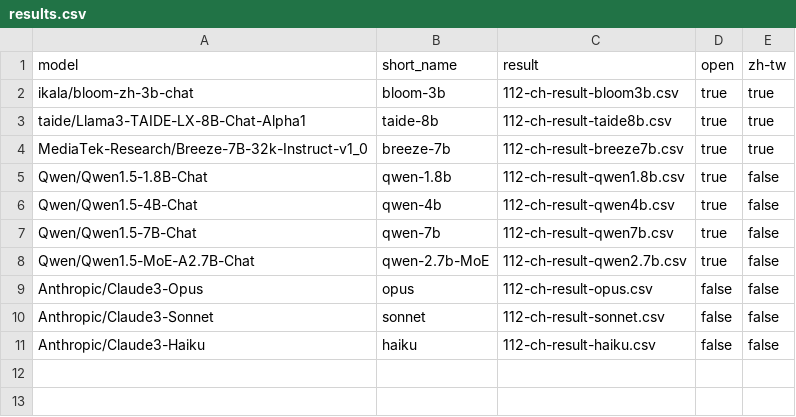
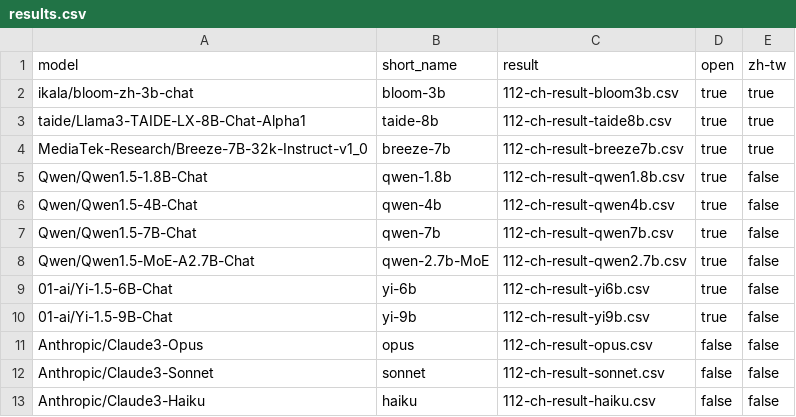
Before and after one commit to namwoam/dl-final, a CSV file: llm/results.csv, drawn as a sheet; the diff names each change by its address in the sheet, - before the commit and + after, or states it on an @@ line.

```diff
--- a/llm/results.csv
+++ b/llm/results.csv
+row 9: 01-ai/Yi-1.5-6B-Chat | yi-6b | 112-ch-result-yi6b.csv | true | false
+row 10: 01-ai/Yi-1.5-9B-Chat | yi-9b | 112-ch-result-yi9b.csv | true | false
```
Also changed, not shown: 3 other files.
